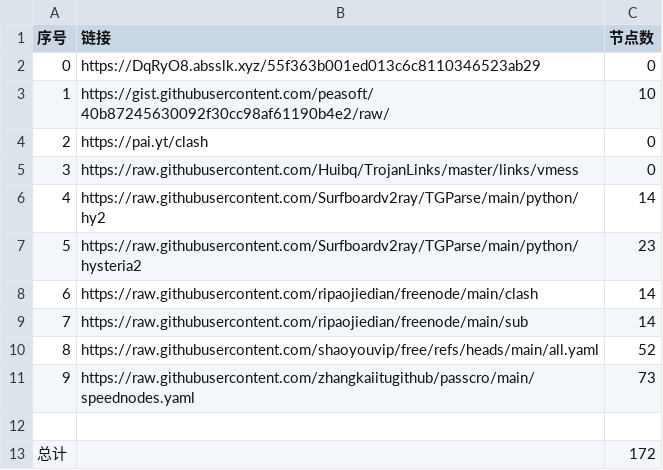
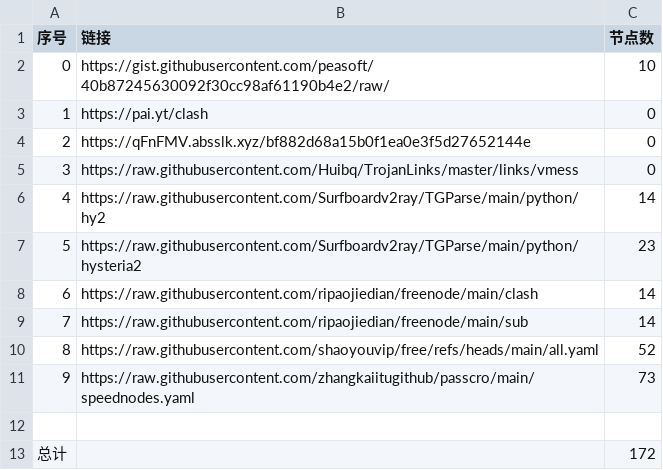
Before and after one commit to masprox/NoMoreWalls, a CSV file: list_result.csv, drawn as a sheet.

```diff
--- a/list_result.csv
+++ b/list_result.csv
@@ -1,5 +1,5 @@
 序号,链接,节点数
-0,https://DqRyO8.absslk.xyz/55f363b001ed013c6c8110346523ab29,0
-1,https://gist.githubusercontent.com/peasoft/40b87245630092f30cc98af61190b4e2/raw/,10
-2,https://pai.yt/clash,0
+0,https://gist.githubusercontent.com/peasoft/40b87245630092f30cc98af61190b4e2/raw/,10
+1,https://pai.yt/clash,0
+2,https://qFnFMV.absslk.xyz/bf882d68a15b0f1ea0e3f5d27652144e,0
 3,https://raw.githubusercontent.com/Huibq/TrojanLinks/master/links/vmess,0
```
Also changed, not shown: 4 other files.
